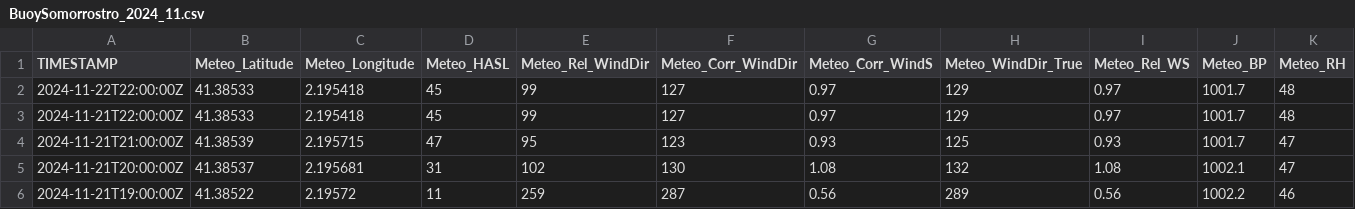
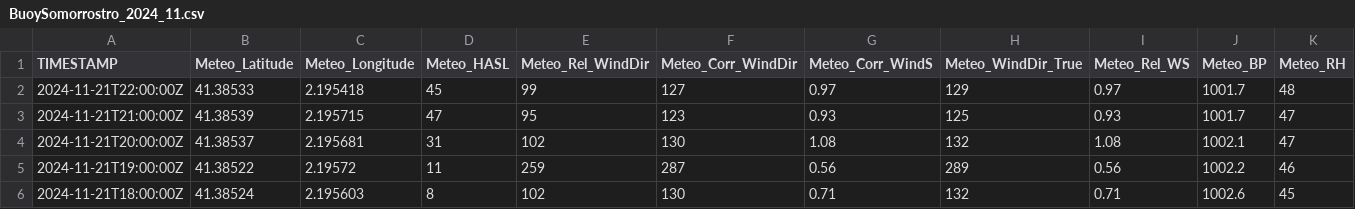
Before and after one commit to ICATMAR/BuoyData, a CSV file: Somorrostro/csv/BuoySomorrostro_2024_11.csv, drawn as a sheet; only a part is shown; the shorter side is filled out with more unchanged rows; rows hold the shown columns only; the diff names each change by its address in the sheet, - before the commit and + after, or states it on an @@ line.

Commit message:
Data update

```diff
--- a/Somorrostro/csv/BuoySomorrostro_2024_11.csv
+++ b/Somorrostro/csv/BuoySomorrostro_2024_11.csv
-row 2: 2024-11-22T22:00:00Z | 41.38533 | 2.195418 | 45 | 99 | 127 | 0.97 | 129 | 0.97 | 1001.7 | 48
```
Also changed, not shown: 1 other file.
